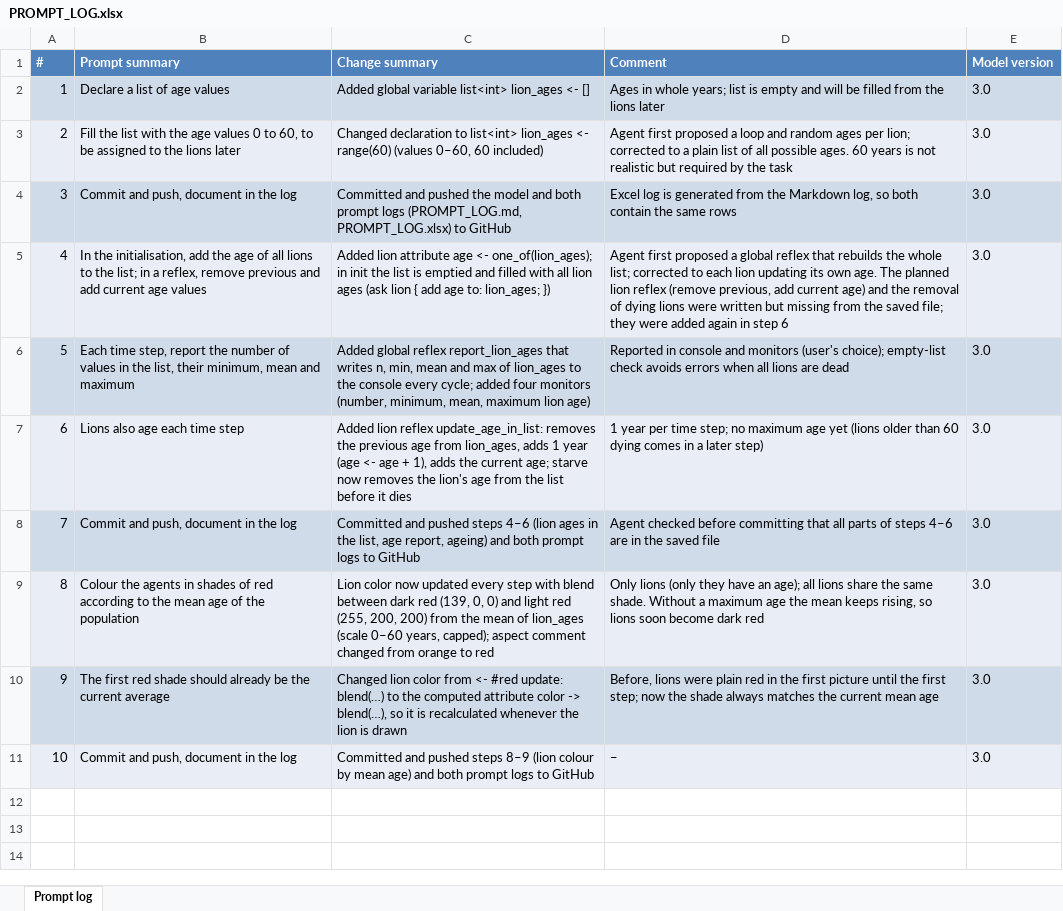
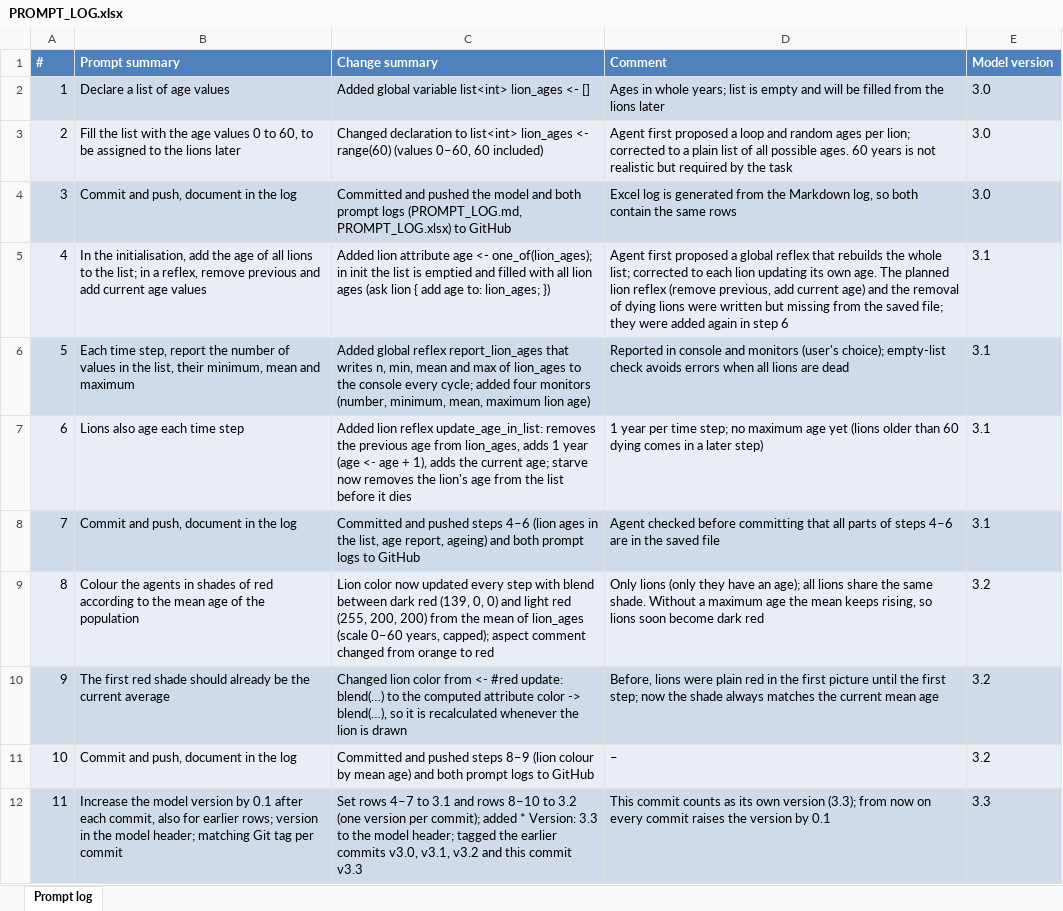
Before and after one commit to annapilar/Spatial-simulation, an Excel workbook: Task3/PROMPT_LOG.xlsx, sheet Prompt log, drawn as a sheet; values as stored, in another font and other column widths than the file's, no borders; the diff names each change by its address in the sheet, - before the commit and + after, or states it on an @@ line.

```diff
--- a/Task3/PROMPT_LOG.xlsx (sheet Prompt log)
+++ b/Task3/PROMPT_LOG.xlsx (sheet Prompt log)
-E5:E8 (Model version): 3.0
+E5:E8 (Model version): 3.1
-E9:E11 (Model version): 3.0
+E9:E11 (Model version): 3.2
+row 12: 11 | Increase the model version by 0.1 after each commit, also for earlier rows; version in the model header; matching Git tag per commit | Set rows 4–7 to 3.1 and rows 8–10 to 3.2 (one version per commit); added * Version: 3.3 to the model header; tagged the earlier commits v3.0, v3.1, v3.2 and this commit v3.3 | This commit counts as its own version (3.3); from now on every commit raises the version by 0.1 | 3.3
```
Also changed, not shown: 2 other files.
